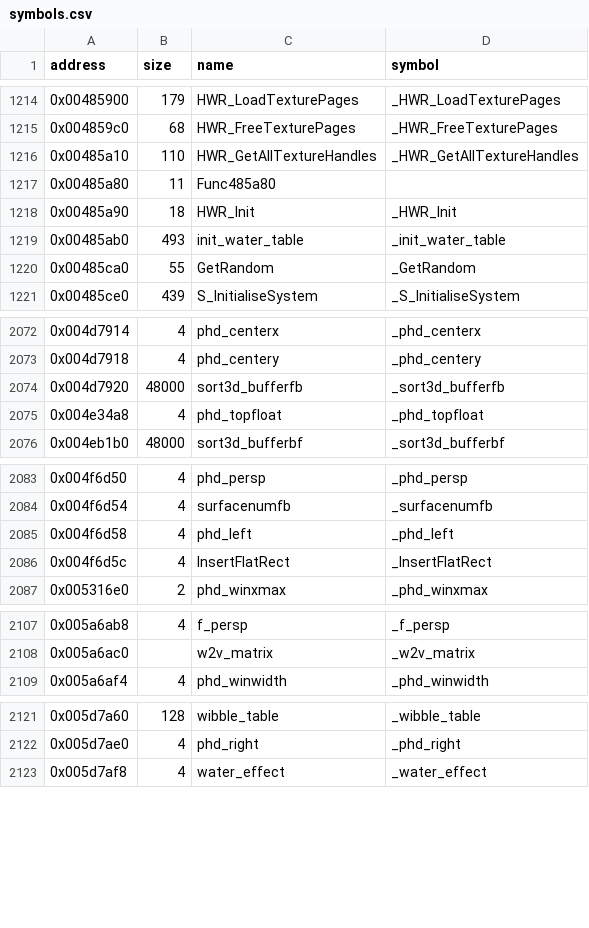
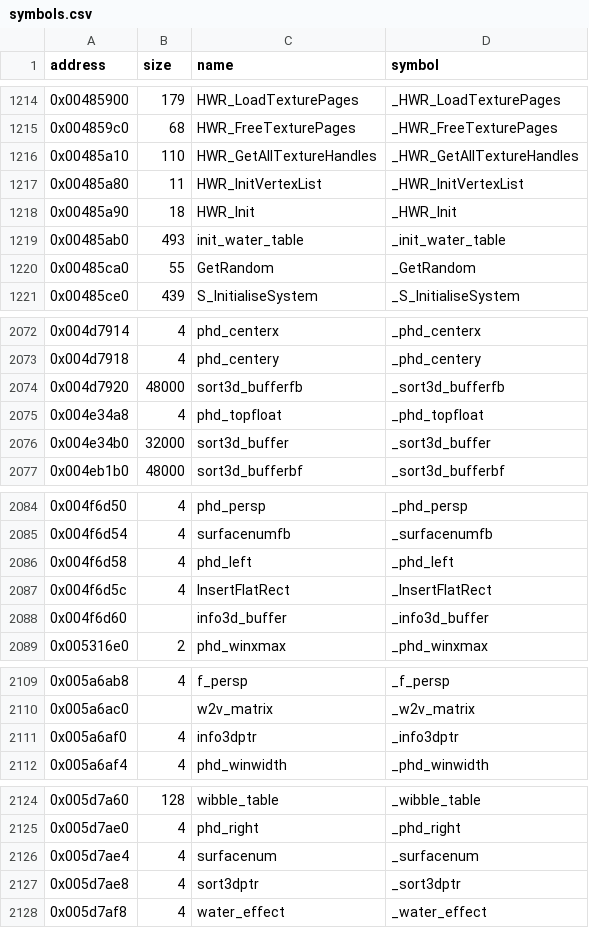
Before and after one commit to LostArtefacts/tr03, a CSV file: config/symbols.csv, drawn as a sheet; only a part is shown, gaps mark what is left out.

Commit message:
Decompile HWR_InitVertexList (0x485a80)

```diff
--- a/config/symbols.csv
+++ b/config/symbols.csv
@@ -1216,3 +1216,3 @@ address,size,name,symbol
 0x00485a10,110,HWR_GetAllTextureHandles,_HWR_GetAllTextureHandles
-0x00485a80,11,Func485a80,
+0x00485a80,11,HWR_InitVertexList,_HWR_InitVertexList
 0x00485a90,18,HWR_Init,_HWR_Init
@@ -2075,2 +2075,3 @@ address,size,name,symbol
 0x004e34a8,4,phd_topfloat,_phd_topfloat
+0x004e34b0,32000,sort3d_buffer,_sort3d_buffer
 0x004eb1b0,48000,sort3d_bufferbf,_sort3d_bufferbf
@@ -2086,2 +2087,3 @@ address,size,name,symbol
 0x004f6d5c,4,InsertFlatRect,_InsertFlatRect
+0x004f6d60,,info3d_buffer,_info3d_buffer
 0x005316e0,2,phd_winxmax,_phd_winxmax
@@ -2108,2 +2110,3 @@ address,size,name,symbol
 0x005a6ac0,,w2v_matrix,_w2v_matrix
+0x005a6af0,4,info3dptr,_info3dptr
 0x005a6af4,4,phd_winwidth,_phd_winwidth
@@ -2122,2 +2125,4 @@ address,size,name,symbol
 0x005d7ae0,4,phd_right,_phd_right
+0x005d7ae4,4,surfacenum,_surfacenum
+0x005d7ae8,4,sort3dptr,_sort3dptr
 0x005d7af8,4,water_effect,_water_effect
```
Also changed, not shown: 2 other files.
